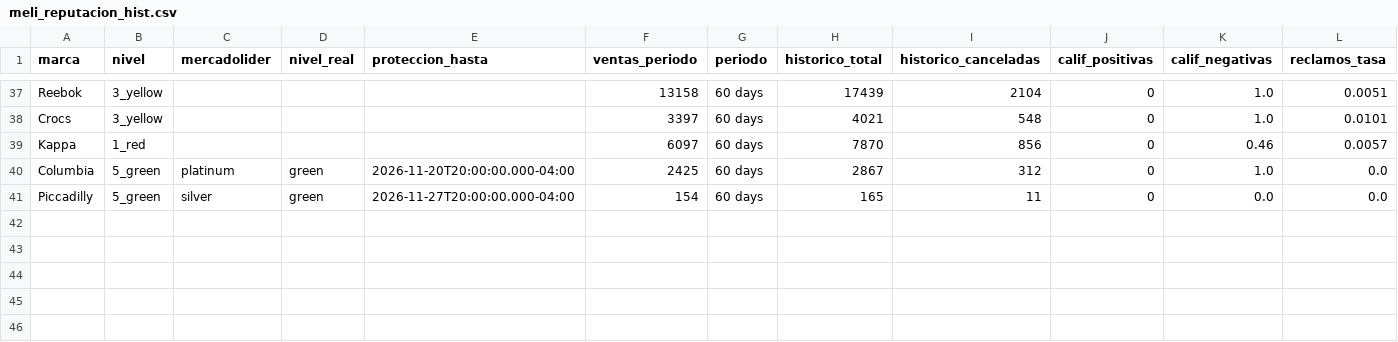
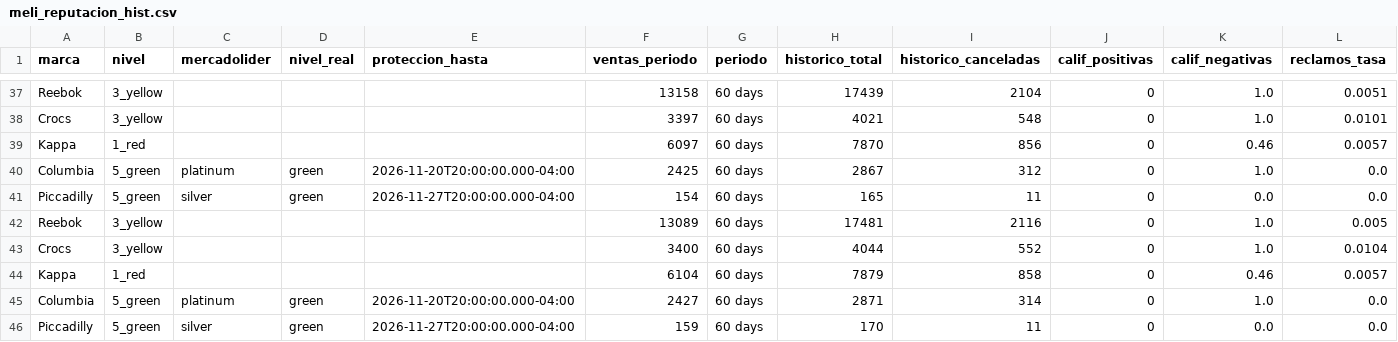
Before and after one commit to lucasrulo/dashboard-distrinando, a CSV file: meli_reputacion_hist.csv, drawn as a sheet; only a part is shown, gaps mark what is left out; rows hold the shown columns only; the diff names each change by its address in the sheet, - before the commit and + after, or states it on an @@ line.

```diff
--- a/meli_reputacion_hist.csv
+++ b/meli_reputacion_hist.csv
+row 42: Reebok | 3_yellow |  |  |  | 13089 | 60 days | 17481 | 2116 | 0 | 1.0 | 0.005
+row 43: Crocs | 3_yellow |  |  |  | 3400 | 60 days | 4044 | 552 | 0 | 1.0 | 0.0104
+row 44: Kappa | 1_red |  |  |  | 6104 | 60 days | 7879 | 858 | 0 | 0.46 | 0.0057
+row 45: Columbia | 5_green | platinum | green | 2026-11-20T20:00:00.000-04:00 | 2427 | 60 days | 2871 | 314 | 0 | 1.0 | 0.0
+row 46: Piccadilly | 5_green | silver | green | 2026-11-27T20:00:00.000-04:00 | 159 | 60 days | 170 | 11 | 0 | 0.0 | 0.0
```
Also changed, not shown: clientes_cohortes.csv, meli_ads_campanias.csv, 9 other files.
